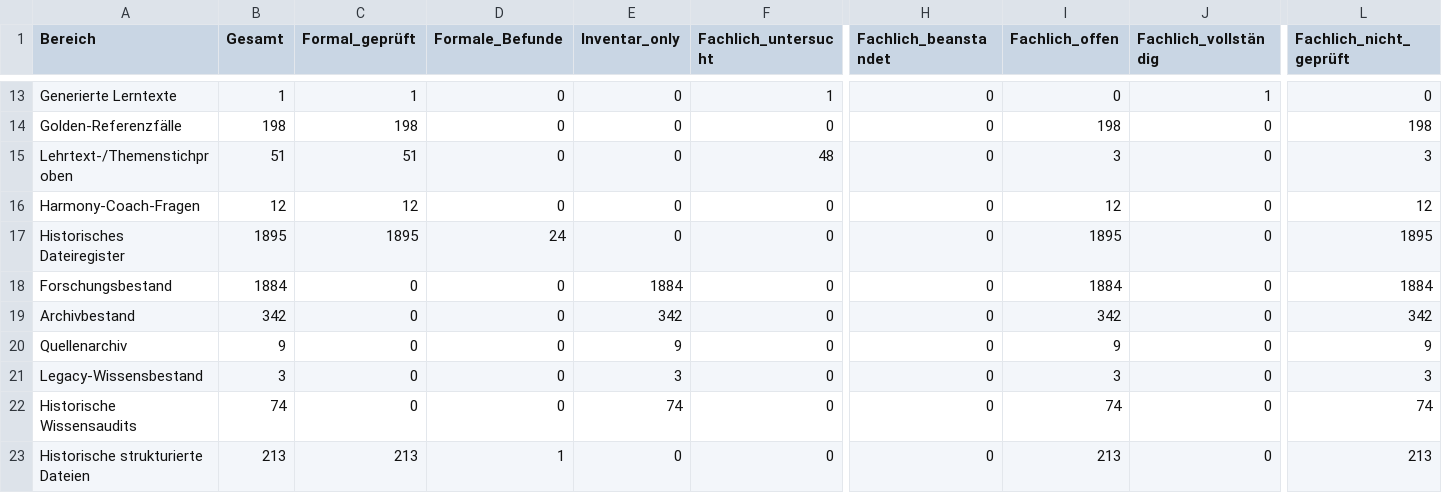
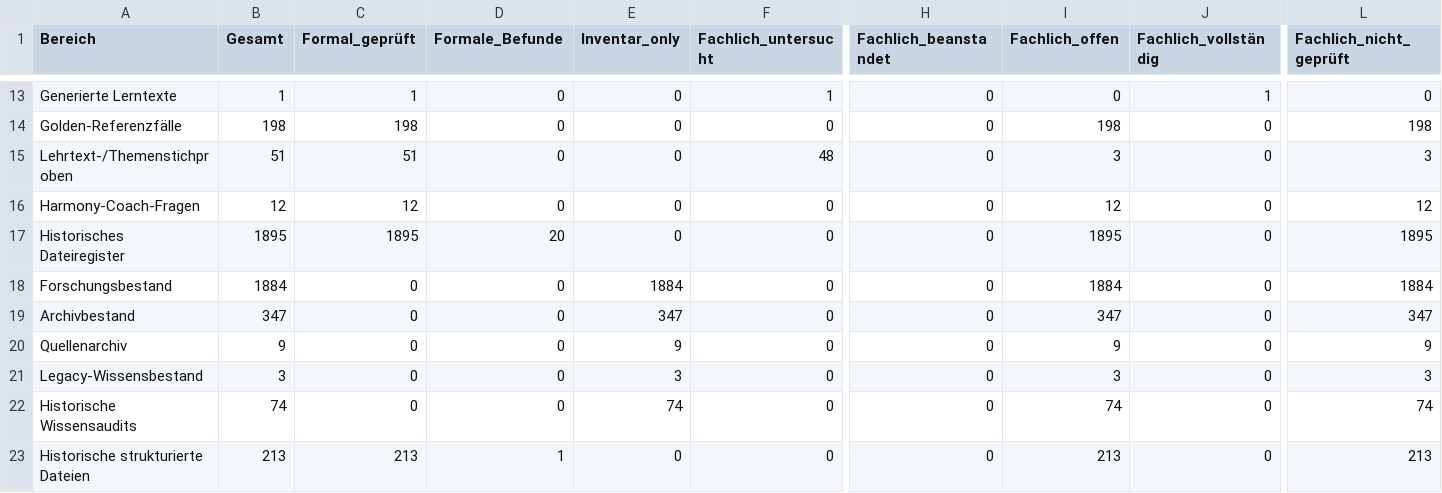
Before and after one commit to n05a-design/steps, a CSV file: knowledge/benchmark/COVERAGE.csv, drawn as a sheet; only a part is shown, gaps mark what is left out; the diff names each change by its address in the sheet, - before the commit and + after, or states it on an @@ line.

```diff
--- a/knowledge/benchmark/COVERAGE.csv
+++ b/knowledge/benchmark/COVERAGE.csv
-D17 (Formale_Befunde): 24
+D17 (Formale_Befunde): 20
-B19 (Gesamt): 342
+B19 (Gesamt): 347
-E19 (Inventar_only): 342
+E19 (Inventar_only): 347
-I19 (Fachlich_offen): 342
+I19 (Fachlich_offen): 347
-L19 (Fachlich_nicht_geprüft): 342
+L19 (Fachlich_nicht_geprüft): 347
```
Also changed, not shown: archive/manifests/ARCHIVE_MANIFEST.csv, 7 other files.
